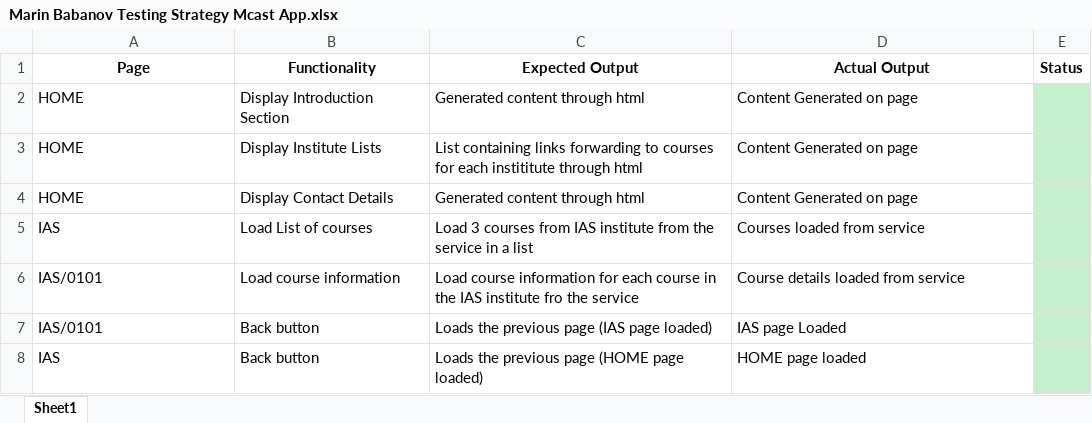
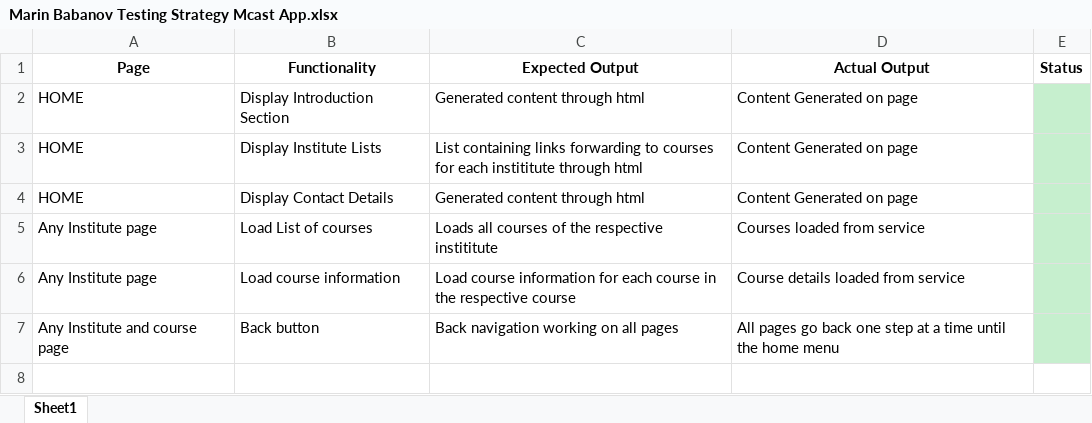
Before and after one commit to MarinBabanov/mcast_app, an Excel workbook: Marin Babanov Testing Strategy Mcast App.xlsx, sheet Sheet1, drawn as a sheet; values as stored, in another font and other column widths than the file's, no borders; removed rows and columns are numbered as before the commit, all else as after; the diff names each change by its address in the sheet, - before the commit and + after, or states it on an @@ line.

Commit message:
Final submittion
All pages working and loading the required information
Navigation from home screen to any course in any institute and back is working
Technical Document Uploaded
Test Case Document Uploaded

```diff
--- a/Marin Babanov Testing Strategy Mcast App.xlsx (sheet Sheet1)
+++ b/Marin Babanov Testing Strategy Mcast App.xlsx (sheet Sheet1)
-A5 (Page): IAS
+A5 (Page): Any Institute page
-C5 (Expected Output): Load 3 courses from IAS institute from the service in a list
+C5 (Expected Output): Loads all courses of the respective instititute
-A6 (Page): IAS/0101
+A6 (Page): Any Institute page
-C6 (Expected Output): …in the IAS institute fro the service
+C6 (Expected Output): …in the respective course
-row 7: IAS/0101 | Back button | Loads the previous page (IAS page loaded) | IAS page Loaded
-row 8: IAS | Back button | Loads the previous page (HOME page loaded) | HOME page loaded
+row 7: Any Institute and course page | Back button | Back navigation working on all pages | All pages go back one step at a time until the home menu
```
Also changed, not shown: 2 other files.
